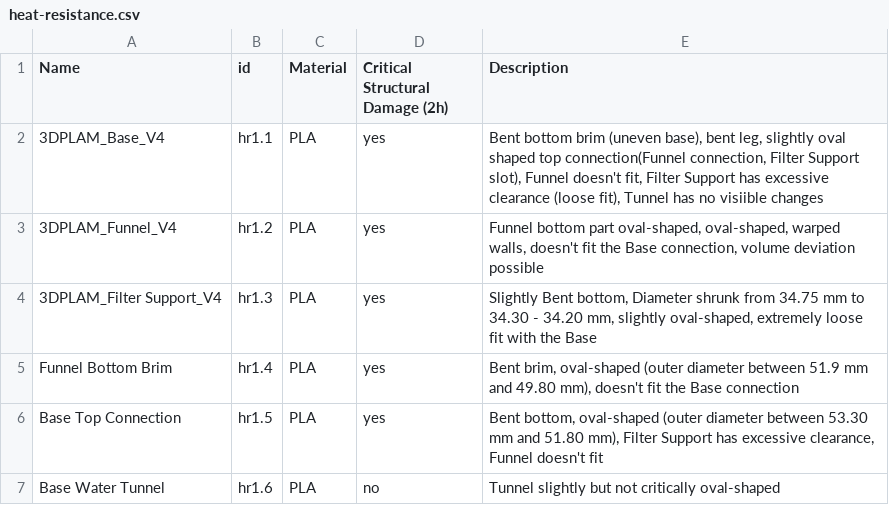
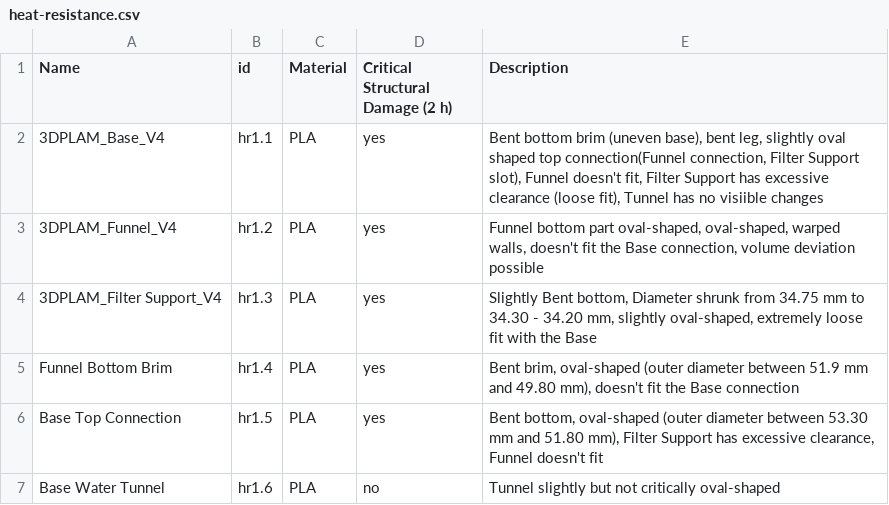
Before and after one commit to Global-Health-Engineering/3dplam, a CSV file: data/heat-resistance.csv, drawn as a sheet; only a part is shown; the diff names each change by its address in the sheet, - before the commit and + after, or states it on an @@ line.

```diff
--- a/data/heat-resistance.csv
+++ b/data/heat-resistance.csv
-D1: Critical Structural Damage (2h)
+D1: Critical Structural Damage (2 h)
```
Also changed, not shown: data/codebook.csv, data/mechanical-fatigue.csv, 45 other files.
